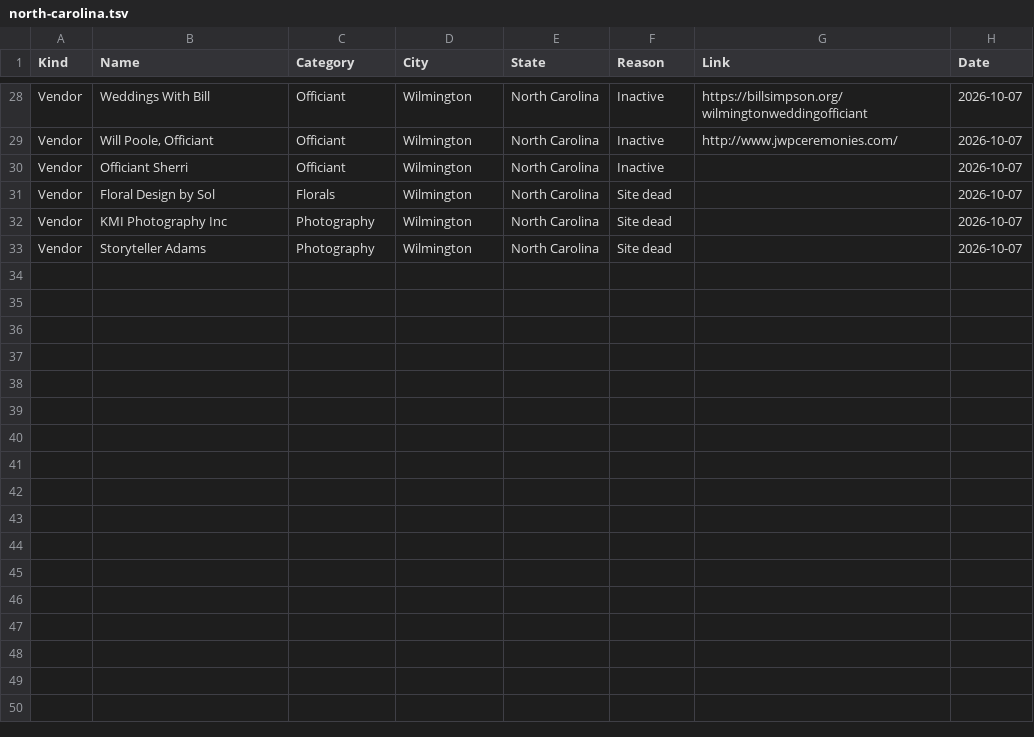
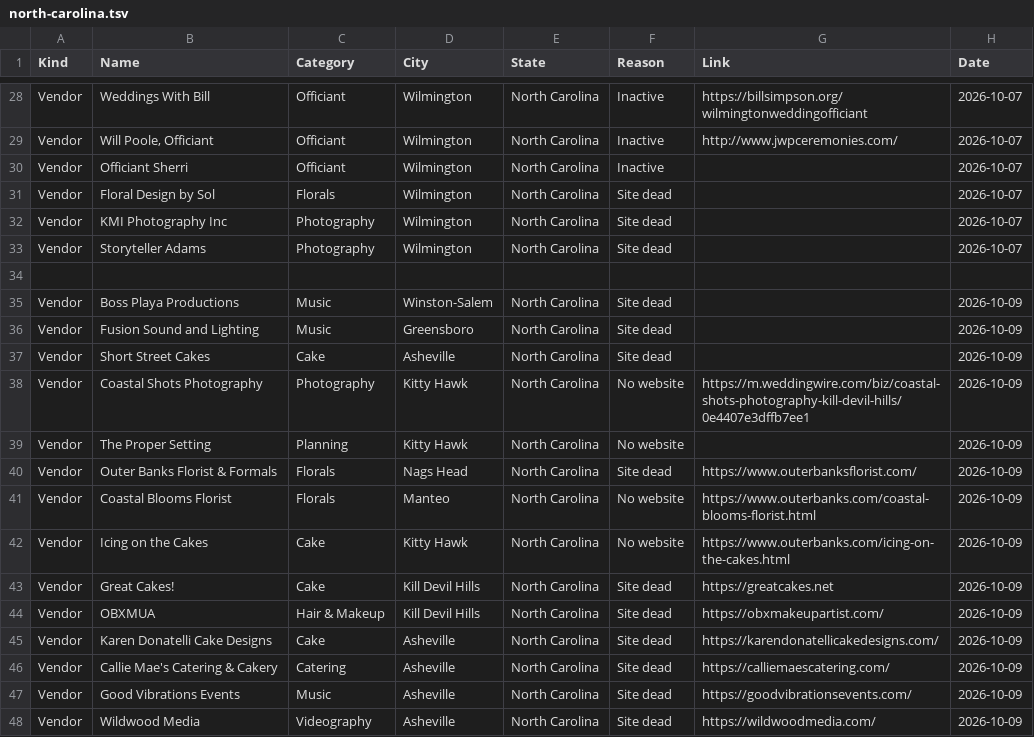
Before and after one commit to dukemackle/Wedding-Build, a TSV file: src/lib/batches/skipped/north-carolina.tsv, drawn as a sheet; only a part is shown, gaps mark what is left out; the diff names each change by its address in the sheet, - before the commit and + after, or states it on an @@ line.

```diff
--- a/src/lib/batches/skipped/north-carolina.tsv
+++ b/src/lib/batches/skipped/north-carolina.tsv
+row 34: (empty)
+row 35: Vendor | Boss Playa Productions | Music | Winston-Salem | North Carolina | Site dead |  | 2026-10-09
+row 36: Vendor | Fusion Sound and Lighting | Music | Greensboro | North Carolina | Site dead |  | 2026-10-09
+row 37: Vendor | Short Street Cakes | Cake | Asheville | North Carolina | Site dead |  | 2026-10-09
+row 38: Vendor | Coastal Shots Photography | Photography | Kitty Hawk | North Carolina | No website | https://m.weddingwire.com/biz/coastal-shots-photography-kill-devil-hills/0e4407e3dffb7ee1 | 2026-10-09
+row 39: Vendor | The Proper Setting | Planning | Kitty Hawk | North Carolina | No website |  | 2026-10-09
+row 40: Vendor | Outer Banks Florist & Formals | Florals | Nags Head | North Carolina | Site dead | https://www.outerbanksflorist.com/ | 2026-10-09
+row 41: Vendor | Coastal Blooms Florist | Florals | Manteo | North Carolina | No website | https://www.outerbanks.com/coastal-blooms-florist.html | 2026-10-09
+row 42: Vendor | Icing on the Cakes | Cake | Kitty Hawk | North Carolina | No website | https://www.outerbanks.com/icing-on-the-cakes.html | 2026-10-09
+row 43: Vendor | Great Cakes! | Cake | Kill Devil Hills | North Carolina | Site dead | https://greatcakes.net | 2026-10-09
+row 44: Vendor | OBXMUA | Hair & Makeup | Kill Devil Hills | North Carolina | Site dead | https://obxmakeupartist.com/ | 2026-10-09
+row 45: Vendor | Karen Donatelli Cake Designs | Cake | Asheville | North Carolina | Site dead | https://karendonatellicakedesigns.com/ | 2026-10-09
+row 46: Vendor | Callie Mae's Catering & Cakery | Catering | Asheville | North Carolina | Site dead | https://calliemaescatering.com/ | 2026-10-09
+row 47: Vendor | Good Vibrations Events | Music | Asheville | North Carolina | Site dead | https://goodvibrationsevents.com/ | 2026-10-09
+row 48: Vendor | Wildwood Media | Videography | Asheville | North Carolina | Site dead | https://wildwoodmedia.com/ | 2026-10-09
```
Also changed, not shown: 1 other file.
